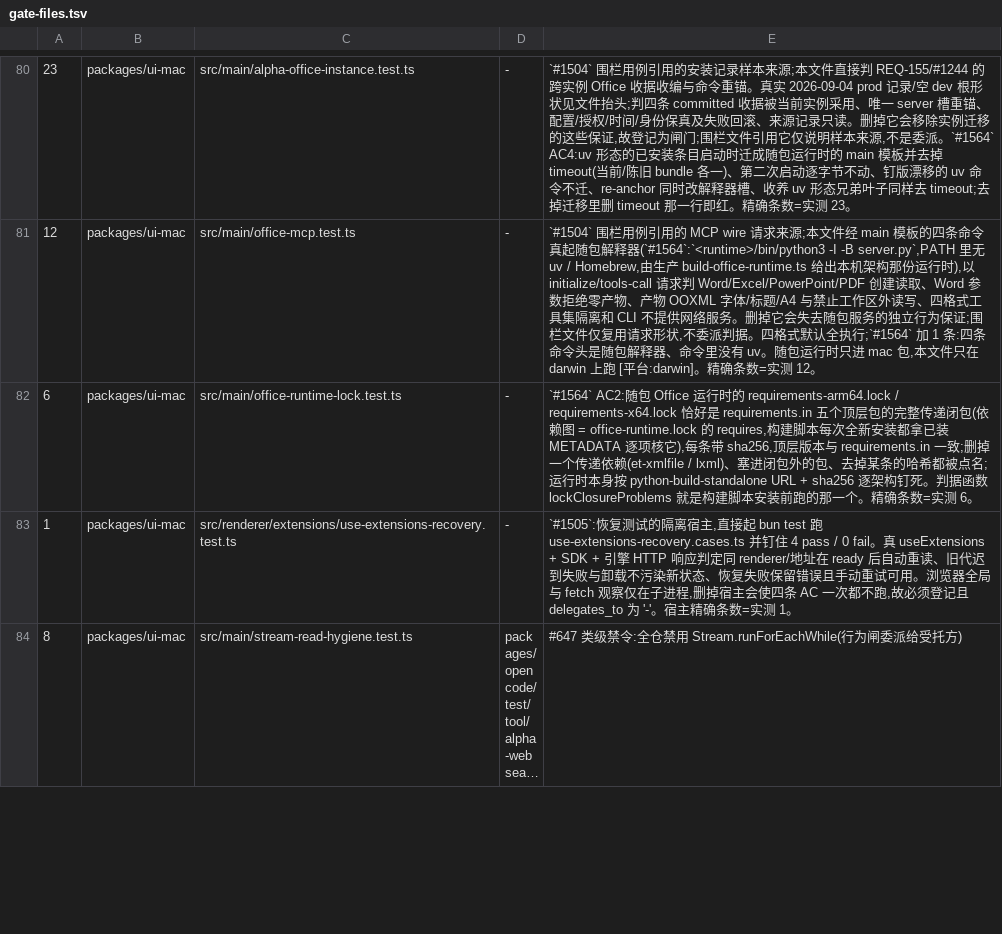
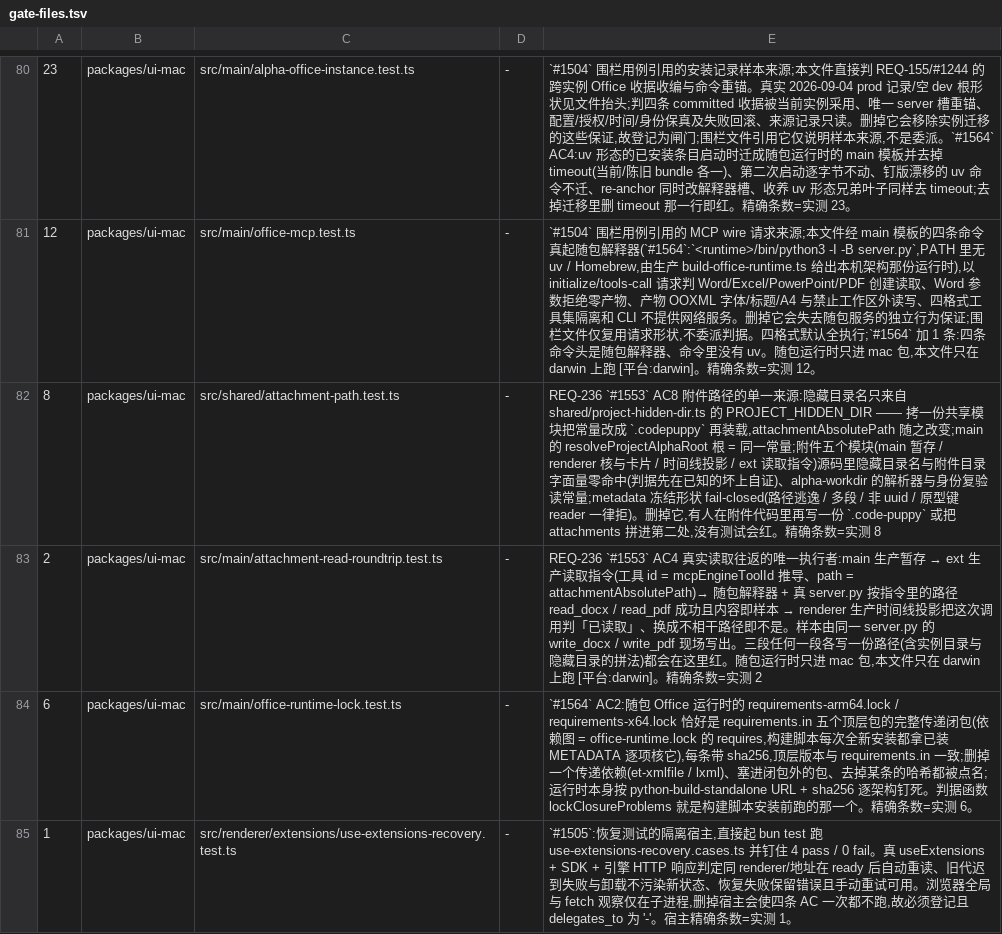
Before and after one commit to jinjunnn/alpha-code, a TSV file: scripts/gate-files.tsv, drawn as a sheet; only a part is shown, gaps mark what is left out; the shorter side is filled out with more unchanged rows; long unchanged cells end in ….

```diff
--- a/scripts/gate-files.tsv
+++ b/scripts/gate-files.tsv
@@ -81,2 +81,4 @@
 12	packages/ui-mac	src/main/office-mcp.test.ts	-	`#1504` 围栏用例引用的 MCP wire 请求来源;本文件经 main 模板的四条命令真起随包解释器(`#1564`:`<runtime>/bin/python3 -I -B server.py`,PATH 里无 uv / Homebrew,由生产 build-office-runtime.ts 给出本机架构那份运行时),以 initialize/tools-call 请求判 Word/Excel/PowerPoint/PDF 创建读取、Word 参数拒绝零产物、产物 OOXML 字体/标题/A4 与禁止工作区外读写、四格式工具集隔离和 CLI 不提供网络服务。删掉它会失去随包服务的独立行为保证;围栏文件仅复用请求形状,不委派判据。四格式默认全执行;`#1564` 加 1 条:四条命令头是随包解释器、命令里没有 uv。随包运行时只进 mac 包,本文件只在 darwin 上跑 [平台:darwin]。精确条数=实测 12。
+8	packages/ui-mac	src/shared/attachment-path.test.ts	-	REQ-236 `#1553` AC8 附件路径的单一来源:隐藏目录名只来自 shared/project-hidden-dir.ts 的 PROJECT_HIDDEN_DIR —— 拷一份共享模块把常量改成 `.codepuppy` 再装载,attachmentAbsolutePath 随之改变;main 的 resolveProjectAlphaRoot 根 = 同一常量;附件五个模块(main 暂存 / renderer 核与卡片 / 时间线投影 / ext 读取指令)源码里隐藏目录名与附件目录字面量零命中(判据先在已知的坏上自证)、alpha-workdir 的解析器与身份复验读常量;metadata 冻结形状 fail-closed(路径逃逸 / 多段 / 非 uuid / 原型键 reader 一律拒)。删掉它,有人在附件代码里再写一份 `.code-puppy` 或把 attachments 拼进第二处,没有测试会红。精确条数=实测 8
+2	packages/ui-mac	src/main/attachment-read-roundtrip.test.ts	-	REQ-236 `#1553` AC4 真实读取往返的唯一执行者:main 生产暂存 → ext 生产读取指令(工具 id = mcpEngineToolId 推导、path = attachmentAbsolutePath)→ 随包解释器 + 真 server.py 按指令里的路径 read_docx / read_pdf 成功且内容即样本 → renderer 生产时间线投影把这次调用判「已读取」、换成不相干路径即不是。样本由同一 server.py 的 write_docx / write_pdf 现场写出。三段任何一段各写一份路径(含实例目录与隐藏目录的拼法)都会在这里红。随包运行时只进 mac 包,本文件只在 darwin 上跑 [平台:darwin]。精确条数=实测 2
 6	packages/ui-mac	src/main/office-runtime-lock.test.ts	-	`#1564` AC2:随包 Office 运行时的 requirements-arm64.lock / requirements-x64.lock 恰好是 requirements.in 五个顶层包的完整传递闭包(依赖图 = office-runtime.lock 的 requires,构建脚本每次全新安装都拿已装 METADATA 逐项核它),每条带 sha256,顶层版本与 requirements.in 一致;删掉一个传递依赖(et-xmlfile / lxml)、塞进闭包外的包、去掉某条的哈希都被点名;运行时本身按 python-build-standalone URL + sha256 逐架构钉死。判据函数 lockClosureProblems 就是构建脚本安装前跑的那一个。精确条数=实测 6。
```
Also changed, not shown: 38 other files.
